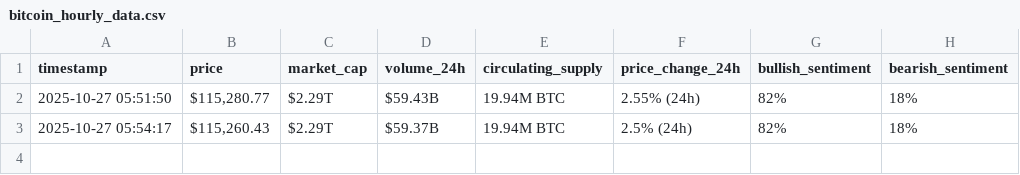
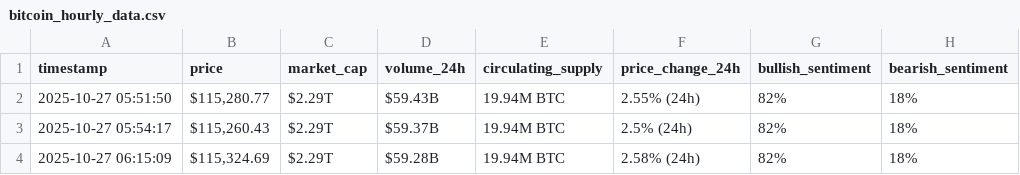
Before and after one commit to BahaaMattar/webscraping-automation, a CSV file: bitcoin_hourly_data.csv, drawn as a sheet; the diff names each change by its address in the sheet, - before the commit and + after, or states it on an @@ line.

```diff
--- a/bitcoin_hourly_data.csv
+++ b/bitcoin_hourly_data.csv
+row 4: 2025-10-27 06:15:09 | $115,324.69 | $2.29T | $59.28B | 19.94M BTC | 2.58% (24h) | 82% | 18%
```
